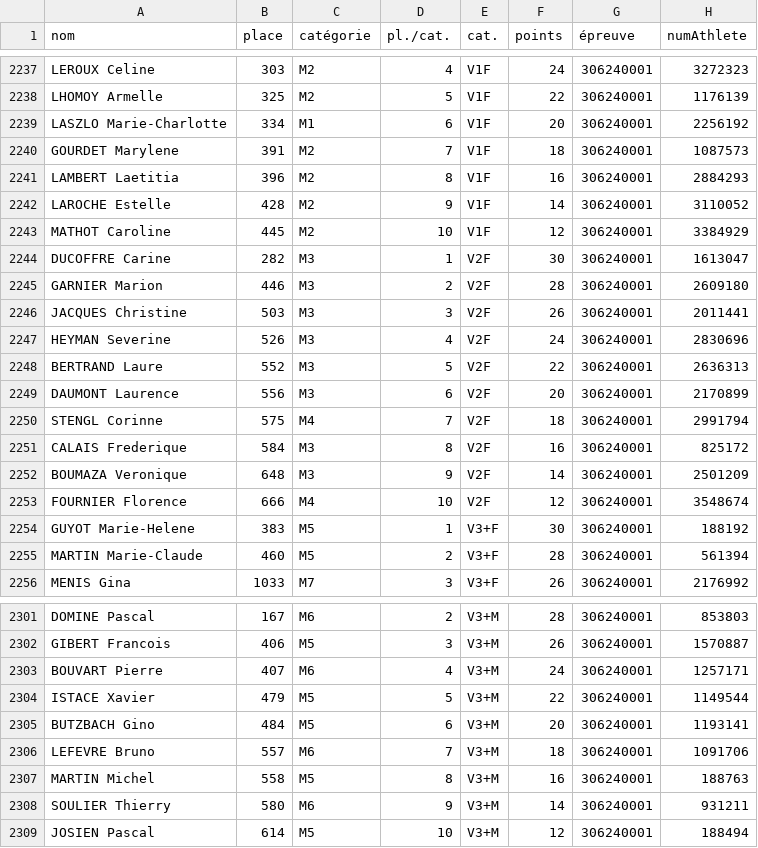
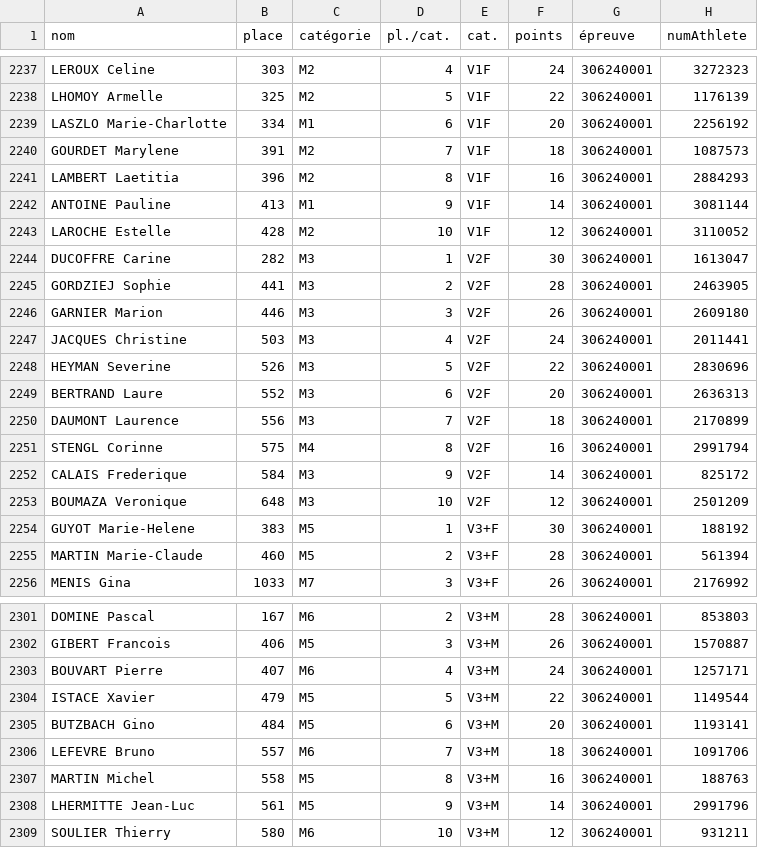
Before and after one commit to bdeblock/classementCoureurs08, a CSV file: bdd.csv, drawn as a sheet; only a part is shown, gaps mark what is left out; the diff covers the shown part only.

```diff
--- a/bdd.csv
+++ b/bdd.csv
@@ -2241,14 +2241,14 @@
 "LAMBERT Laetitia",396,"M2",8,"V1F",16,306240001,2884293
-"LAROCHE Estelle",428,"M2",9,"V1F",14,306240001,3110052
-"MATHOT Caroline",445,"M2",10,"V1F",12,306240001,3384929
+"ANTOINE Pauline",413,"M1",9,"V1F",14,306240001,3081144
+"LAROCHE Estelle",428,"M2",10,"V1F",12,306240001,3110052
 "DUCOFFRE Carine",282,"M3",1,"V2F",30,306240001,1613047
-"GARNIER Marion",446,"M3",2,"V2F",28,306240001,2609180
-"JACQUES Christine",503,"M3",3,"V2F",26,306240001,2011441
-"HEYMAN Severine",526,"M3",4,"V2F",24,306240001,2830696
-"BERTRAND Laure",552,"M3",5,"V2F",22,306240001,2636313
-"DAUMONT Laurence",556,"M3",6,"V2F",20,306240001,2170899
-"STENGL Corinne",575,"M4",7,"V2F",18,306240001,2991794
-"CALAIS Frederique",584,"M3",8,"V2F",16,306240001,825172
-"BOUMAZA Veronique",648,"M3",9,"V2F",14,306240001,2501209
-"FOURNIER Florence",666,"M4",10,"V2F",12,306240001,3548674
+"GORDZIEJ Sophie",441,"M3",2,"V2F",28,306240001,2463905
+"GARNIER Marion",446,"M3",3,"V2F",26,306240001,2609180
+"JACQUES Christine",503,"M3",4,"V2F",24,306240001,2011441
+"HEYMAN Severine",526,"M3",5,"V2F",22,306240001,2830696
+"BERTRAND Laure",552,"M3",6,"V2F",20,306240001,2636313
+"DAUMONT Laurence",556,"M3",7,"V2F",18,306240001,2170899
+"STENGL Corinne",575,"M4",8,"V2F",16,306240001,2991794
+"CALAIS Frederique",584,"M3",9,"V2F",14,306240001,825172
+"BOUMAZA Veronique",648,"M3",10,"V2F",12,306240001,2501209
 "GUYOT Marie-Helene",383,"M5",1,"V3+F",30,306240001,188192
@@ -2307,3 +2307,3 @@
 "MARTIN Michel",558,"M5",8,"V3+M",16,306240001,188763
-"SOULIER Thierry",580,"M6",9,"V3+M",14,306240001,931211
-"JOSIEN Pascal",614,"M5",10,"V3+M",12,306240001,188494
+"LHERMITTE Jean-Luc",561,"M5",9,"V3+M",14,306240001,2991796
+"SOULIER Thierry",580,"M6",10,"V3+M",12,306240001,931211
```
Also changed, not shown: 2 added rows, 2 removed rows and 36 edited cells elsewhere in this file, challenge_clst.csv.
